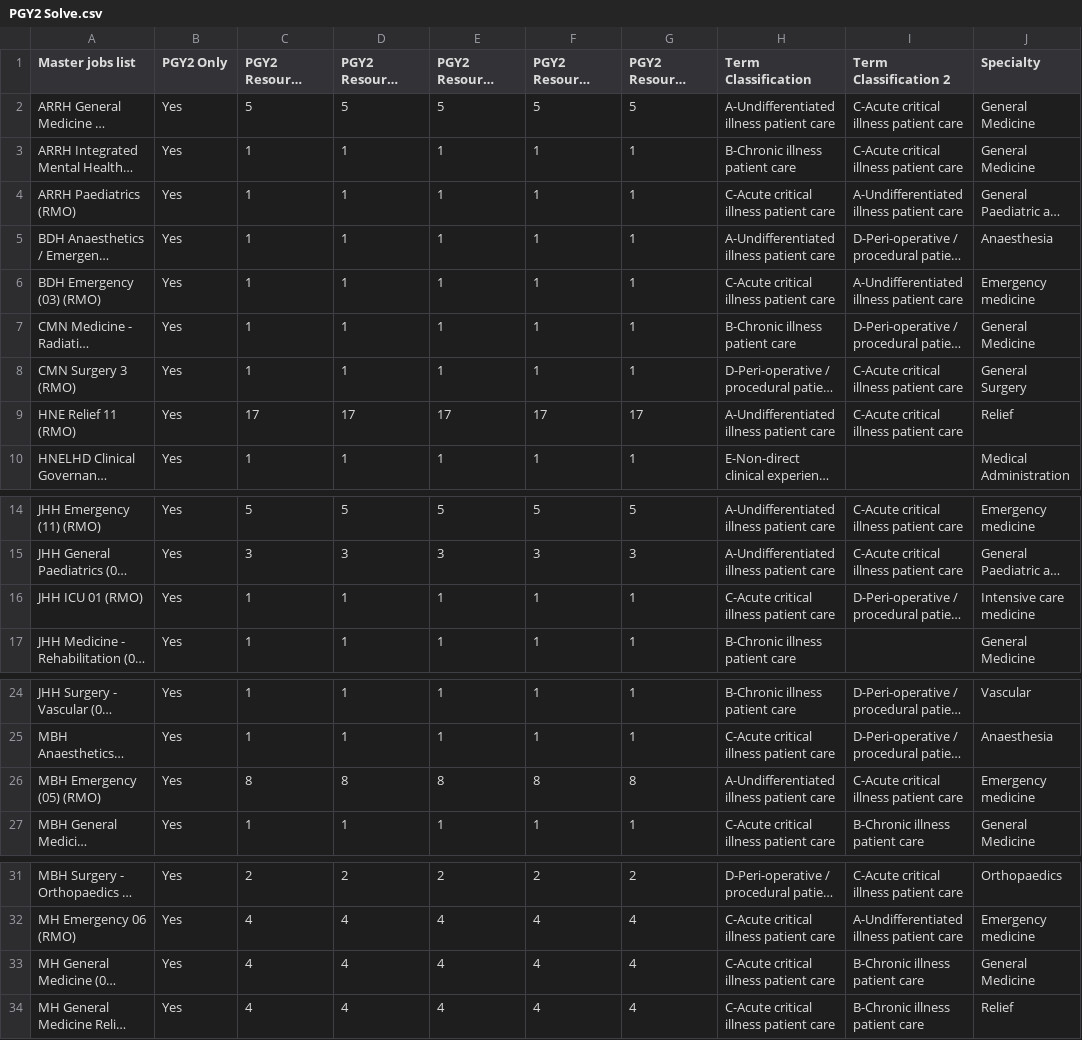
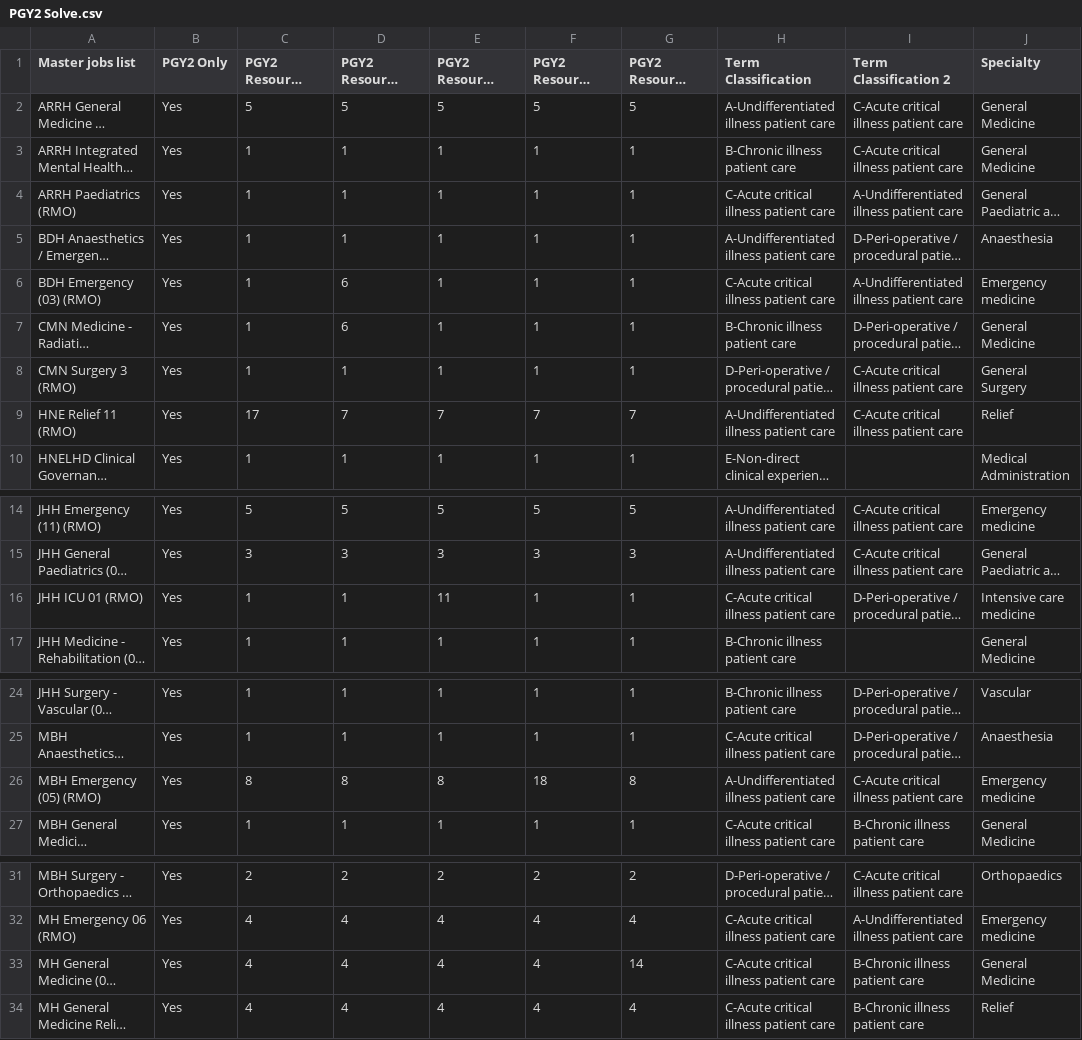
Before and after one commit to scottgelzinnis/term-allocations, a CSV file: PGY2 Solve.csv, drawn as a sheet; only a part is shown, gaps mark what is left out; long unchanged cells end in …; the diff names each change by its address in the sheet, - before the commit and + after, or states it on an @@ line.

Commit message:
Functional unique Max DOCTORS PER TERM YEAH Boi

```diff
--- a/PGY2 Solve.csv
+++ b/PGY2 Solve.csv
-D6:D7 (PGY2 Resource Allocation T2): 1
+D6:D7 (PGY2 Resource Allocation T2): 6
-D9 (PGY2 Resource Allocation T2): 17
+D9 (PGY2 Resource Allocation T2): 7
-E9 (PGY2 Resource Allocation T3): 17
+E9 (PGY2 Resource Allocation T3): 7
-F9 (PGY2 Resource Allocation T4): 17
+F9 (PGY2 Resource Allocation T4): 7
-G9 (PGY2 Resource Allocation T5): 17
+G9 (PGY2 Resource Allocation T5): 7
-E16 (PGY2 Resource Allocation T3): 1
+E16 (PGY2 Resource Allocation T3): 11
-F26 (PGY2 Resource Allocation T4): 8
+F26 (PGY2 Resource Allocation T4): 18
-G33 (PGY2 Resource Allocation T5): 4
+G33 (PGY2 Resource Allocation T5): 14
```
Also changed, not shown: 1 other file.
